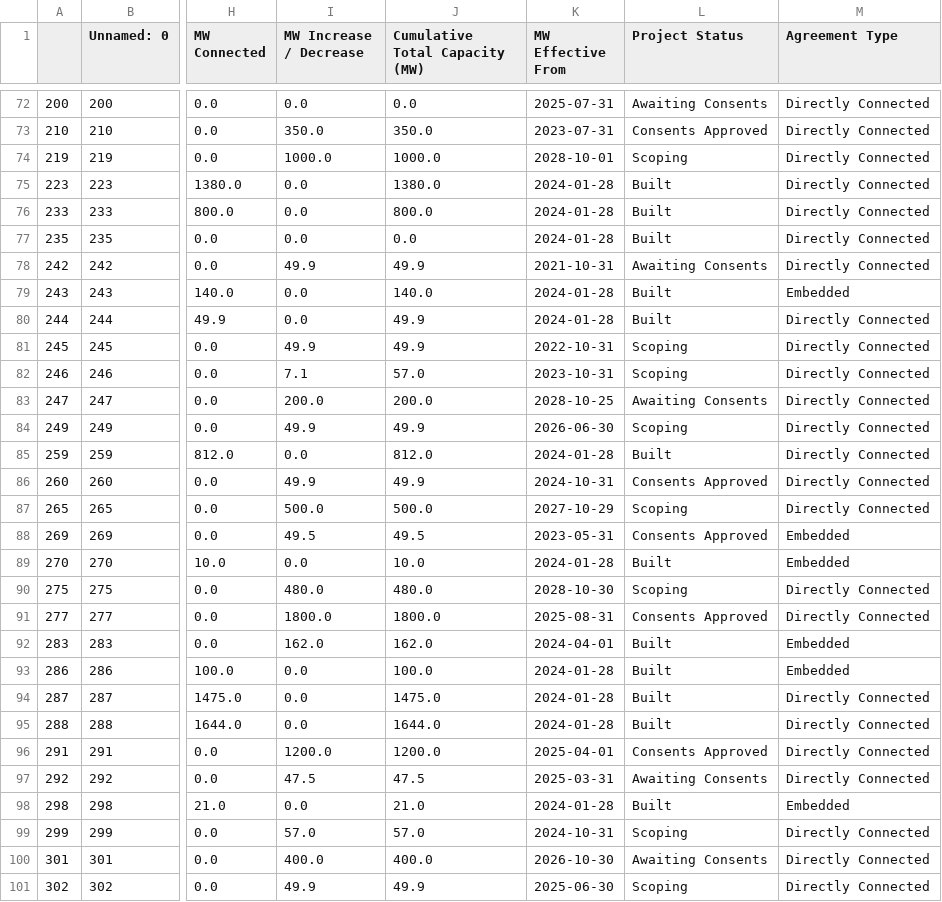
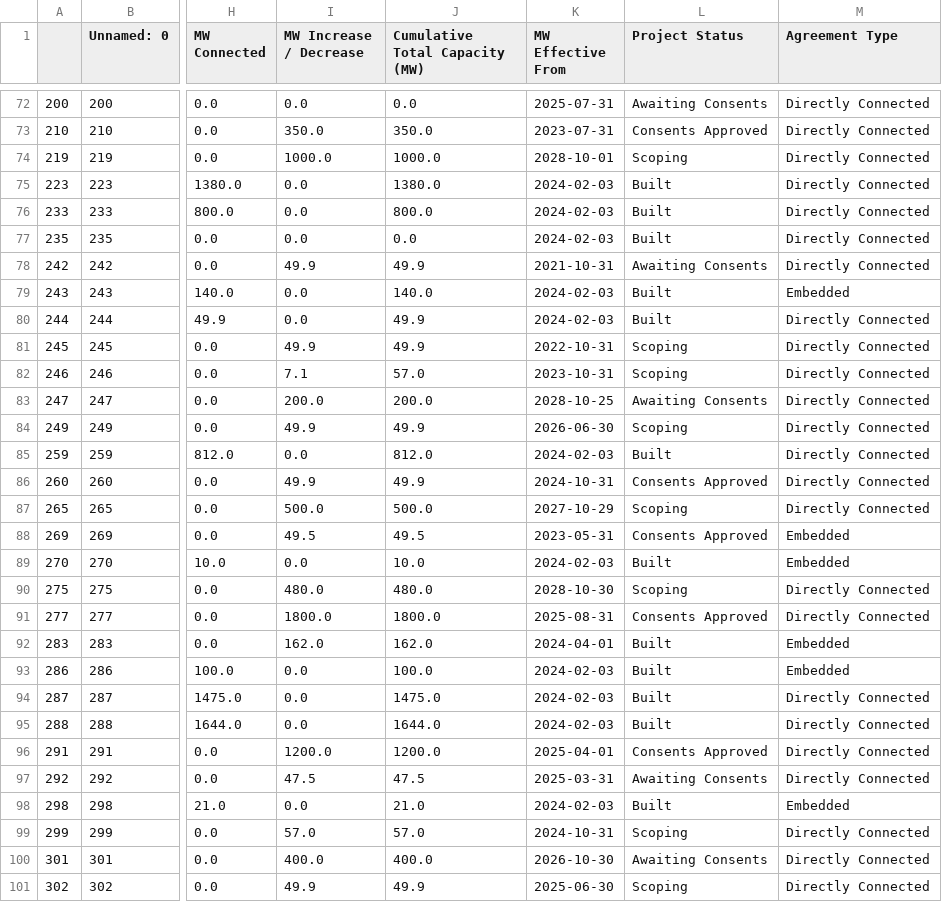
Before and after one commit to codet-glitch/RSAAT, a CSV file: delete/tec_register_year_filtered.csv, drawn as a sheet; only a part is shown, gaps mark what is left out; the diff covers the shown part only; the diff names each change by its address in the sheet, - before the commit and + after, or states it on an @@ line.

```diff
--- a/delete/tec_register_year_filtered.csv
+++ b/delete/tec_register_year_filtered.csv
-K75:K77 (MW Effective From): 2024-01-28
+K75:K77 (MW Effective From): 2024-02-03
-K79:K80 (MW Effective From): 2024-01-28
+K79:K80 (MW Effective From): 2024-02-03
-K85 (MW Effective From): 2024-01-28
+K85 (MW Effective From): 2024-02-03
-K89 (MW Effective From): 2024-01-28
+K89 (MW Effective From): 2024-02-03
-K93:K95 (MW Effective From): 2024-01-28
+K93:K95 (MW Effective From): 2024-02-03
-K98 (MW Effective From): 2024-01-28
+K98 (MW Effective From): 2024-02-03
```
Also changed, not shown: 83 edited cells elsewhere in this file, delete/all_circuits_year_filtered.csv, delete/all_trafo_year_filtered.csv, 15 other files.
